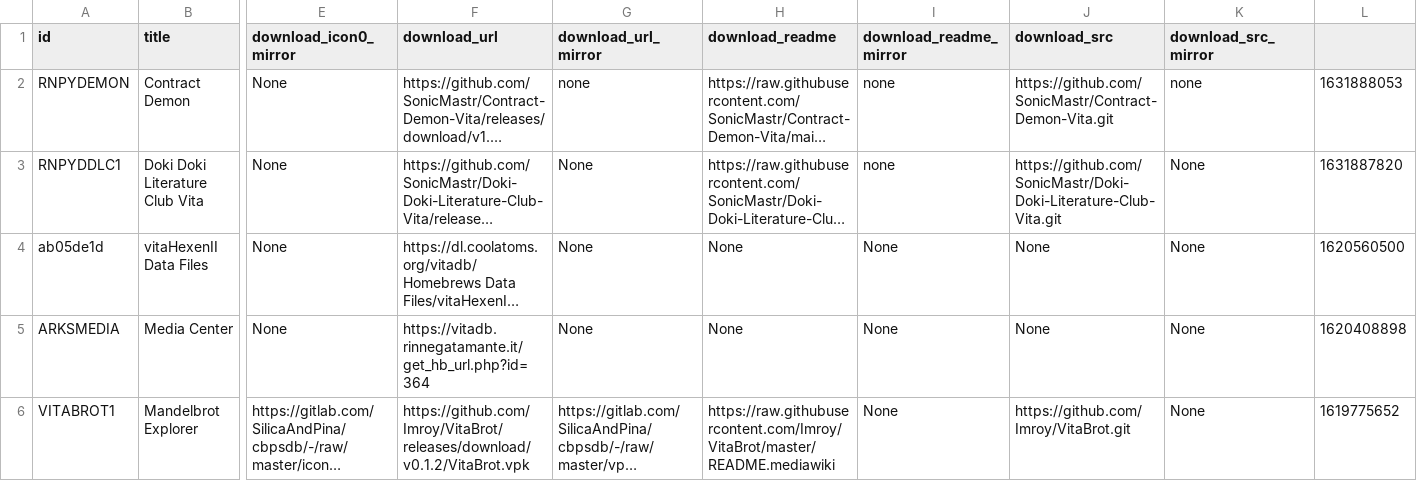
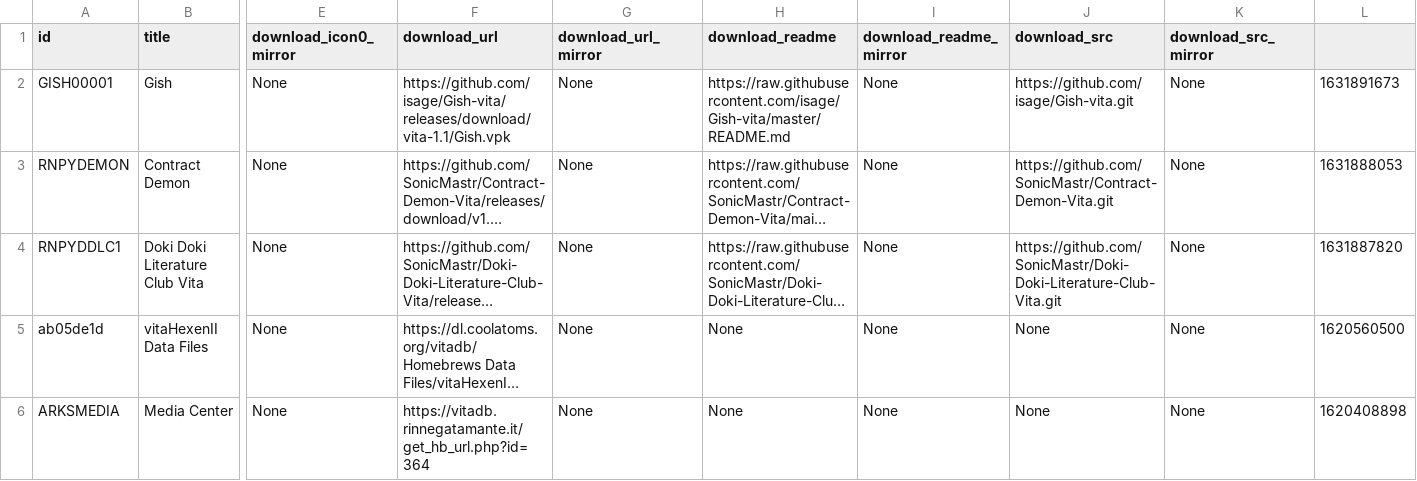
Before and after one commit to LiEnby/cbps-db, a CSV file: cbpsdb.csv, drawn as a sheet; only a part is shown, gaps mark what is left out; the shorter side is filled out with more unchanged rows; long unchanged cells end in …; addresses are those after the commit; rows hold the shown columns only; the diff names each change by its address in the sheet, - before the commit and + after, or states it on an @@ line.

Commit message:
Add files via upload

```diff
--- a/cbpsdb.csv
+++ b/cbpsdb.csv
+row 2: GISH00001 | Gish | None | https://github.com/isage/Gish-vita/releases/download/vita-1.1/Gish.vpk | None | https://raw.githubusercontent.com/isage/Gish-vita/master/README.md | None | https://github.com/isage/Gish-vita.git | None | 1631891673
-G3 (download_url_mirror): none
+G3 (download_url_mirror): None
-I3:I4 (download_readme_mirror): none
+I3:I4 (download_readme_mirror): None
-K3 (download_src_mirror): none
+K3 (download_src_mirror): None
```
